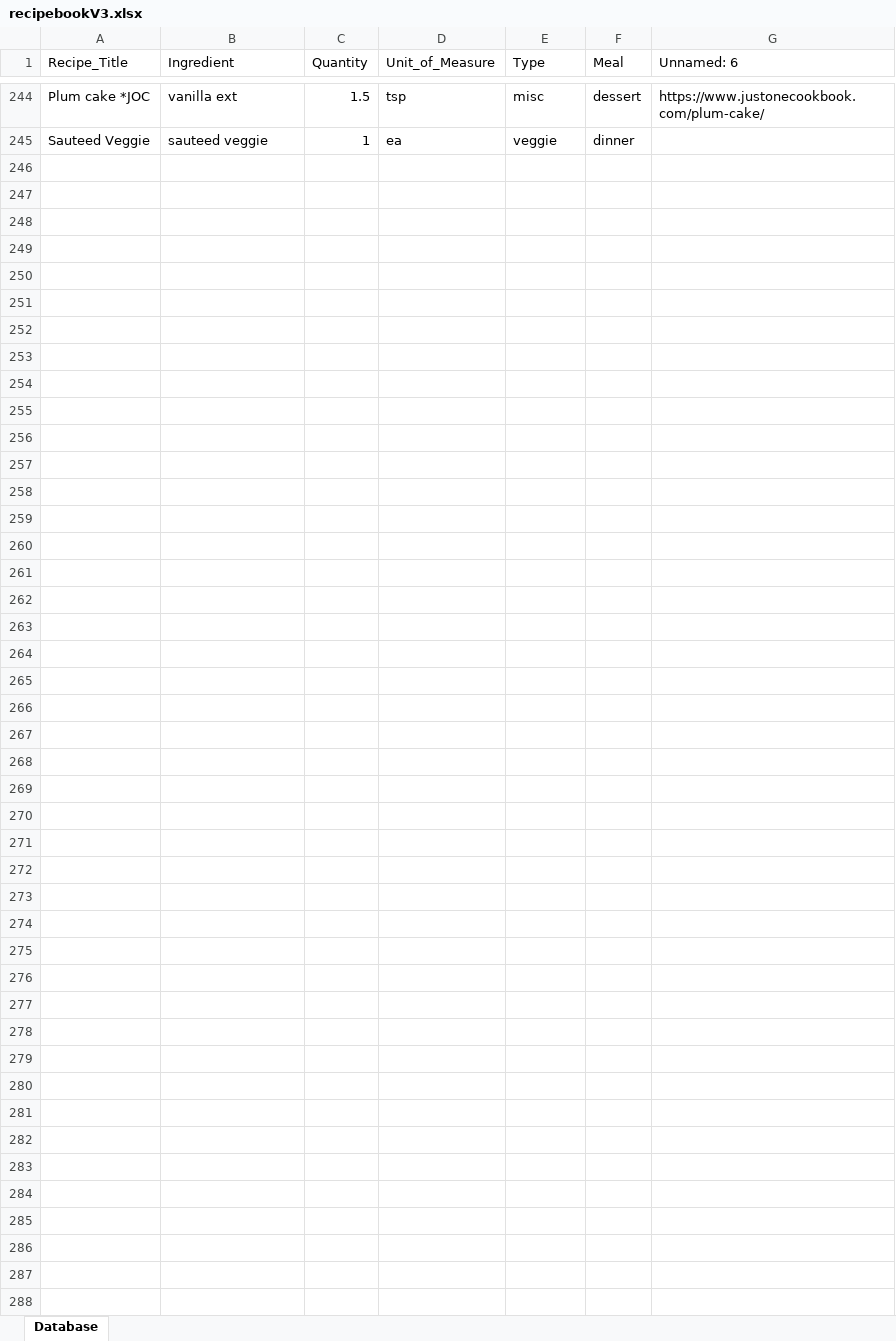
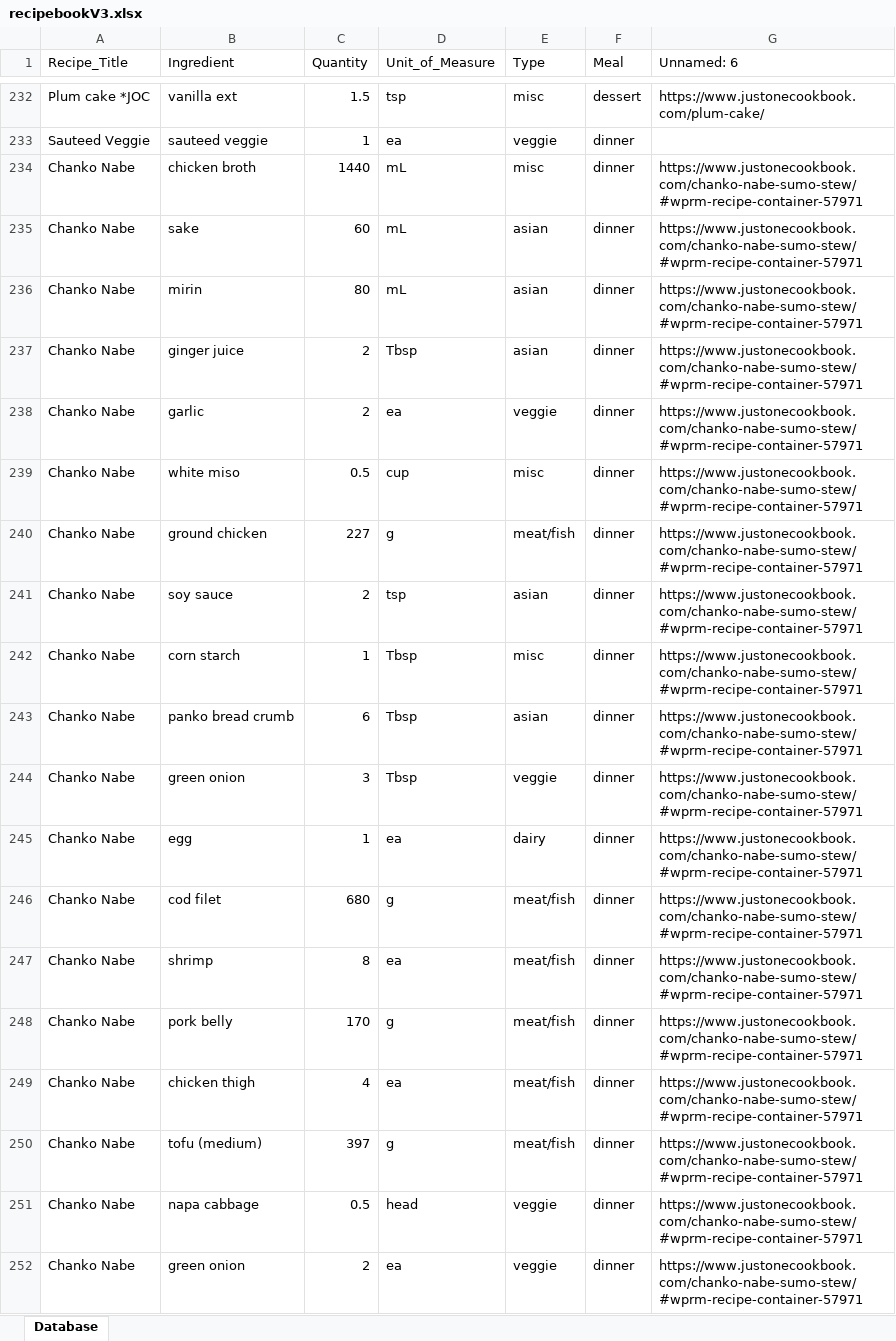
Before and after one commit to christianlewis091/Other, an Excel workbook: grocery_app/01_scripts/recipebookV3.xlsx, sheet Database, drawn as a sheet; only a part is shown, gaps mark what is left out; values as stored, in another font and other column widths than the file's, no cell formats; the diff covers the shown part only; the diff names each change by its address in the sheet, - before the commit and + after, or states it on an @@ line.

```diff
--- a/grocery_app/01_scripts/recipebookV3.xlsx (sheet Database)
+++ b/grocery_app/01_scripts/recipebookV3.xlsx (sheet Database)
+row 234: Chanko Nabe | chicken broth | 1440 | mL | misc | dinner | https://www.justonecookbook.com/chanko-nabe-sumo-stew/#wprm-recipe-container-57971
+row 235: Chanko Nabe | sake | 60 | mL | asian | dinner | https://www.justonecookbook.com/chanko-nabe-sumo-stew/#wprm-recipe-container-57971
+row 236: Chanko Nabe | mirin | 80 | mL | asian | dinner | https://www.justonecookbook.com/chanko-nabe-sumo-stew/#wprm-recipe-container-57971
+row 237: Chanko Nabe | ginger juice | 2 | Tbsp | asian | dinner | https://www.justonecookbook.com/chanko-nabe-sumo-stew/#wprm-recipe-container-57971
+row 238: Chanko Nabe | garlic | 2 | ea | veggie | dinner | https://www.justonecookbook.com/chanko-nabe-sumo-stew/#wprm-recipe-container-57971
+row 239: Chanko Nabe | white miso | 0.5 | cup | misc | dinner | https://www.justonecookbook.com/chanko-nabe-sumo-stew/#wprm-recipe-container-57971
+row 240: Chanko Nabe | ground chicken | 227 | g | meat/fish | dinner | https://www.justonecookbook.com/chanko-nabe-sumo-stew/#wprm-recipe-container-57971
+row 241: Chanko Nabe | soy sauce | 2 | tsp | asian | dinner | https://www.justonecookbook.com/chanko-nabe-sumo-stew/#wprm-recipe-container-57971
+row 242: Chanko Nabe | corn starch | 1 | Tbsp | misc | dinner | https://www.justonecookbook.com/chanko-nabe-sumo-stew/#wprm-recipe-container-57971
+row 243: Chanko Nabe | panko bread crumb | 6 | Tbsp | asian | dinner | https://www.justonecookbook.com/chanko-nabe-sumo-stew/#wprm-recipe-container-57971
+row 244: Chanko Nabe | green onion | 3 | Tbsp | veggie | dinner | https://www.justonecookbook.com/chanko-nabe-sumo-stew/#wprm-recipe-container-57971
+row 245: Chanko Nabe | egg | 1 | ea | dairy | dinner | https://www.justonecookbook.com/chanko-nabe-sumo-stew/#wprm-recipe-container-57971
+row 246: Chanko Nabe | cod filet | 680 | g | meat/fish | dinner | https://www.justonecookbook.com/chanko-nabe-sumo-stew/#wprm-recipe-container-57971
+row 247: Chanko Nabe | shrimp | 8 | ea | meat/fish | dinner | https://www.justonecookbook.com/chanko-nabe-sumo-stew/#wprm-recipe-container-57971
+row 248: Chanko Nabe | pork belly | 170 | g | meat/fish | dinner | https://www.justonecookbook.com/chanko-nabe-sumo-stew/#wprm-recipe-container-57971
+row 249: Chanko Nabe | chicken thigh | 4 | ea | meat/fish | dinner | https://www.justonecookbook.com/chanko-nabe-sumo-stew/#wprm-recipe-container-57971
+row 250: Chanko Nabe | tofu (medium) | 397 | g | meat/fish | dinner | https://www.justonecookbook.com/chanko-nabe-sumo-stew/#wprm-recipe-container-57971
+row 251: Chanko Nabe | napa cabbage | 0.5 | head | veggie | dinner | https://www.justonecookbook.com/chanko-nabe-sumo-stew/#wprm-recipe-container-57971
+row 252: Chanko Nabe | green onion | 2 | ea | veggie | dinner | https://www.justonecookbook.com/chanko-nabe-sumo-stew/#wprm-recipe-container-57971
```
Also changed, not shown: 38 added rows, 12 removed rows and 37 edited cells elsewhere in this sheet, cell formats, 3 other files.
